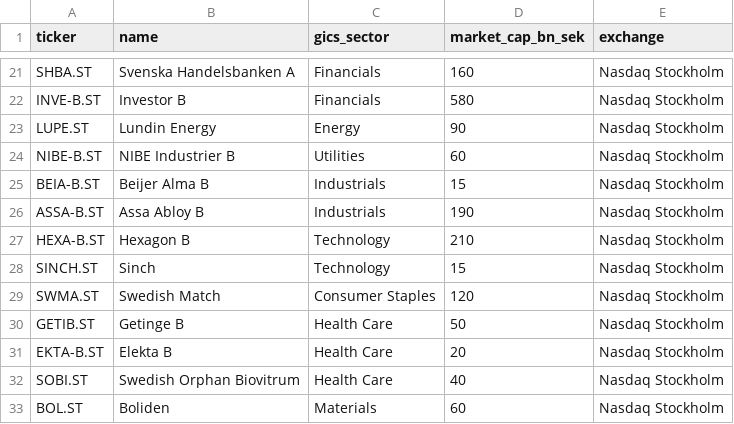
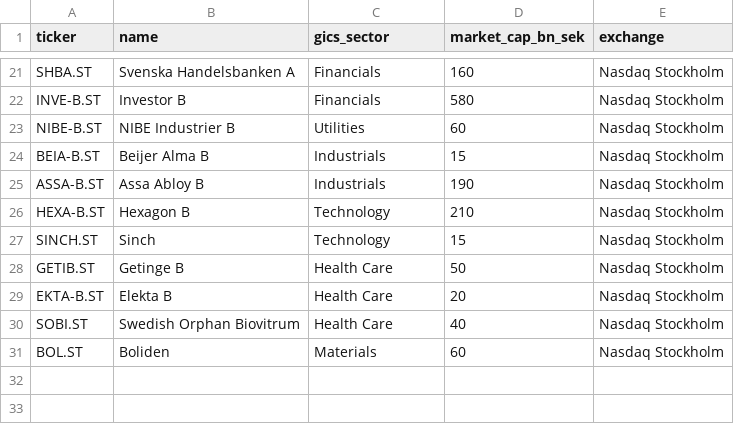
Before and after one commit to jbarte/sector_momentum, a CSV file: config/swedish_tickers.csv, drawn as a sheet; only a part is shown, gaps mark what is left out.

```diff
--- a/config/swedish_tickers.csv
+++ b/config/swedish_tickers.csv
@@ -22,3 +22,2 @@ SHBA.ST,Svenska Handelsbanken A,Financials,160,Nasdaq Stockholm
 INVE-B.ST,Investor B,Financials,580,Nasdaq Stockholm
-LUPE.ST,Lundin Energy,Energy,90,Nasdaq Stockholm
 NIBE-B.ST,NIBE Industrier B,Utilities,60,Nasdaq Stockholm
@@ -28,3 +27,2 @@ HEXA-B.ST,Hexagon B,Technology,210,Nasdaq Stockholm
 SINCH.ST,Sinch,Technology,15,Nasdaq Stockholm
-SWMA.ST,Swedish Match,Consumer Staples,120,Nasdaq Stockholm
 GETIB.ST,Getinge B,Health Care,50,Nasdaq Stockholm
```
Also changed, not shown: 4 other files.
